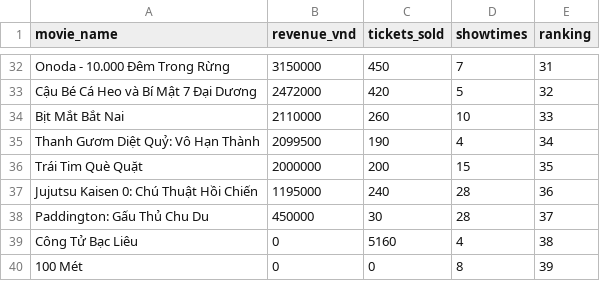
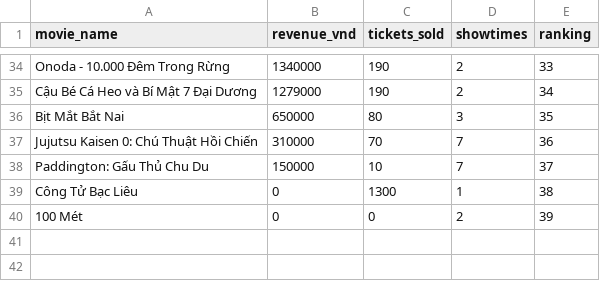
Before and after one commit to luanlv0902/DataWarehouse_BoxOfficeVN, a CSV file: data/aggregate/dm_top_movies_22112025.csv, drawn as a sheet; only a part is shown, gaps mark what is left out; removed rows and columns are numbered as before the commit, all else as after; the diff covers the shown part only; the diff names each change by its address in the sheet, - before the commit and + after, or states it on an @@ line.

```diff
--- a/data/aggregate/dm_top_movies_22112025.csv
+++ b/data/aggregate/dm_top_movies_22112025.csv
-B34 (revenue_vnd): 3150000
+B34 (revenue_vnd): 1340000
-C34 (tickets_sold): 450
+C34 (tickets_sold): 190
-D34 (showtimes): 7
+D34 (showtimes): 2
-E34 (ranking): 31
+E34 (ranking): 33
-B35 (revenue_vnd): 2472000
+B35 (revenue_vnd): 1279000
-C35 (tickets_sold): 420
+C35 (tickets_sold): 190
-D35 (showtimes): 5
+D35 (showtimes): 2
-E35 (ranking): 32
+E35 (ranking): 34
-B36 (revenue_vnd): 2110000
+B36 (revenue_vnd): 650000
-C36 (tickets_sold): 260
+C36 (tickets_sold): 80
-D36 (showtimes): 10
+D36 (showtimes): 3
-E36 (ranking): 33
+E36 (ranking): 35
-row 35: Thanh Gươm Diệt Quỷ: Vô Hạn Thành | 2099500 | 190 | 4 | 34
-row 36: Trái Tim Què Quặt | 2000000 | 200 | 15 | 35
-B37 (revenue_vnd): 1195000
+B37 (revenue_vnd): 310000
-C37 (tickets_sold): 240
+C37 (tickets_sold): 70
-D37:D38 (showtimes): 28
+D37:D38 (showtimes): 7
-B38 (revenue_vnd): 450000
+B38 (revenue_vnd): 150000
-C38 (tickets_sold): 30
+C38 (tickets_sold): 10
-C39 (tickets_sold): 5160
+C39 (tickets_sold): 1300
-D39 (showtimes): 4
+D39 (showtimes): 1
-D40 (showtimes): 8
+D40 (showtimes): 2
```
Also changed, not shown: 9 added rows, 7 removed rows and 81 edited cells elsewhere in this file, data/aggregate/dm_daily_revenue_22112025.csv, data/cleaned/boxoffice_cleaned_22112025.csv, 42 other files.
